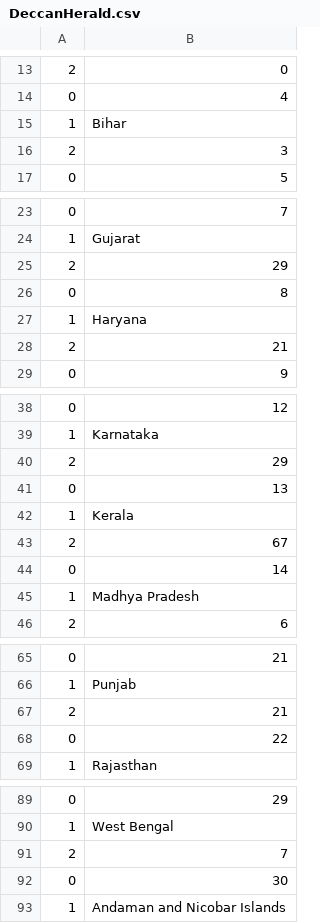
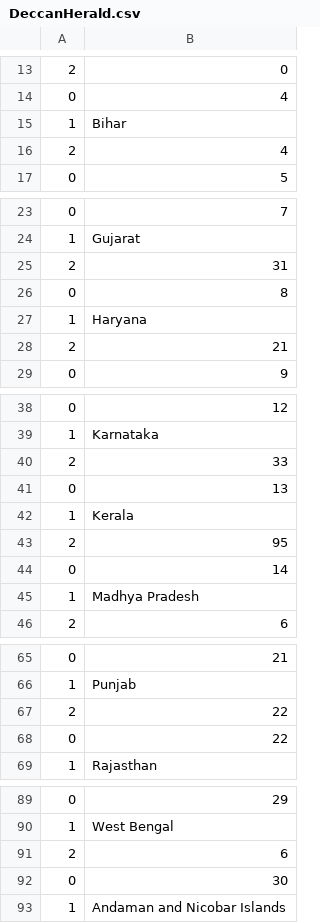
Before and after one commit to AnantaSrikar/NotifierBot, a CSV file: DeccanHerald.csv, drawn as a sheet; only a part is shown, gaps mark what is left out; the diff covers the shown part only.

```diff
--- a/DeccanHerald.csv
+++ b/DeccanHerald.csv
@@ -15,3 +15,3 @@
 1,Bihar
-2, 3
+2, 4
 0,5
@@ -24,3 +24,3 @@
 1,Gujarat
-2, 29
+2, 31
 0,8
@@ -39,6 +39,6 @@
 1,Karnataka
-2, 29
+2, 33
 0,13
 1,Kerala
-2, 67
+2, 95
 0,14
@@ -66,3 +66,3 @@
 1,Punjab
-2, 21
+2, 22
 0,22
@@ -90,3 +90,3 @@
 1,West Bengal
-2, 7
+2, 6
 0,30
```
Also changed, not shown: 1 edited cell elsewhere in this file, MOHFW.csv, 1 other file.
